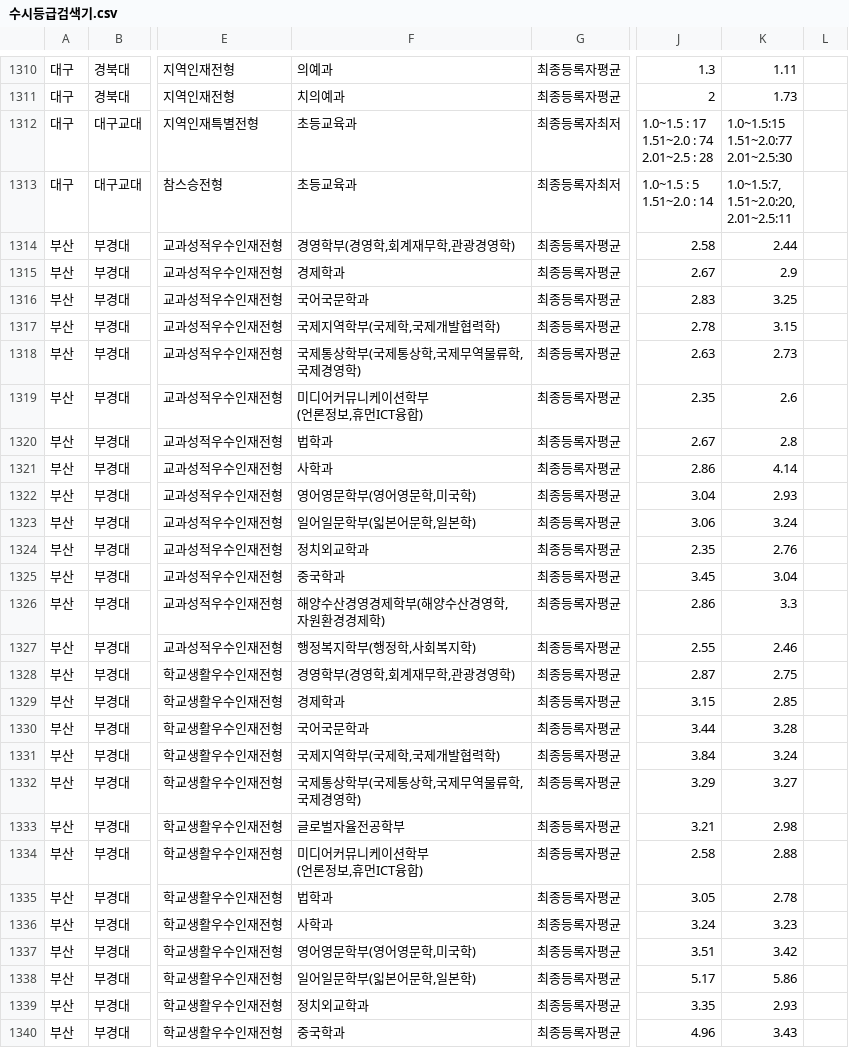
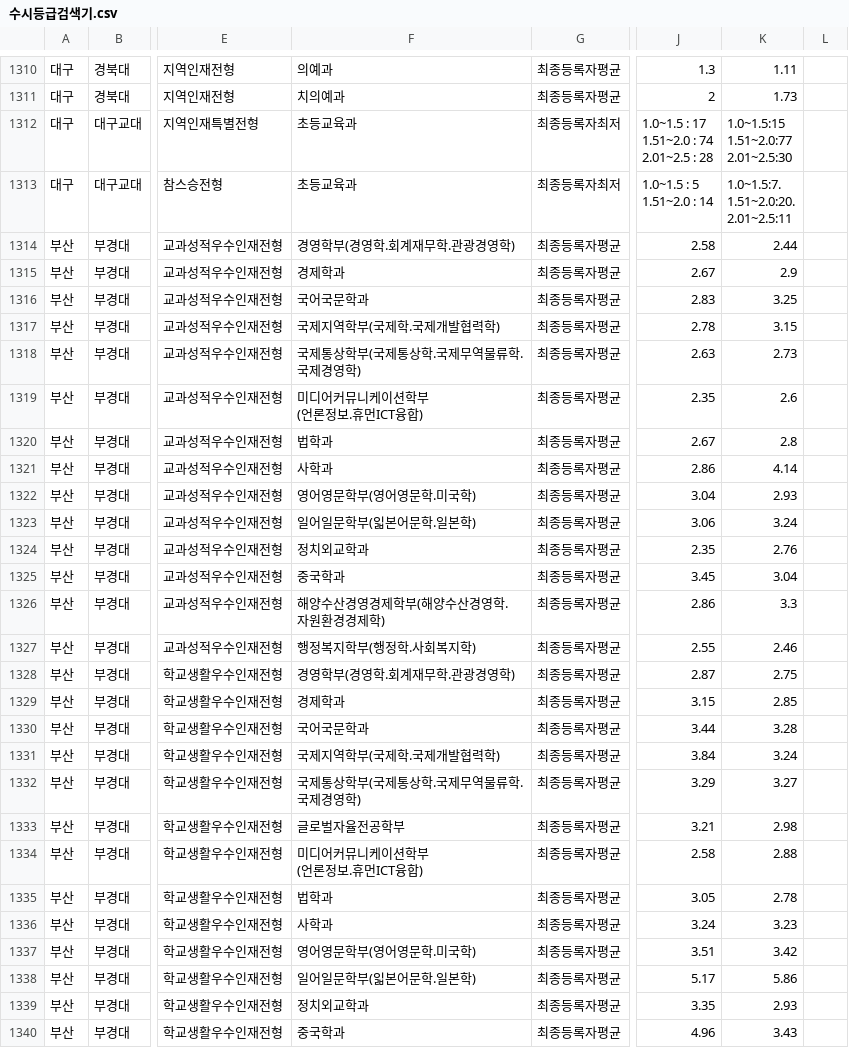
Before and after one commit to S25ngho/ipsy, a CSV file: 수시등급검색기.csv, drawn as a sheet; only a part is shown, gaps mark what is left out; ↵ is a line break in a cell; the diff covers the shown part only; the diff names each change by its address in the sheet, - before the commit and + after, or states it on an @@ line.

```diff
--- a/수시등급검색기.csv
+++ b/수시등급검색기.csv
-K1313: 1.0~1.5:7, ↵ 1.51~2.0:20, ↵ 2.01~2.5:11
+K1313: 1.0~1.5:7. ↵ 1.51~2.0:20. ↵ 2.01~2.5:11
-F1314: 경영학부(경영학,회계재무학,관광경영학)
+F1314: 경영학부(경영학.회계재무학.관광경영학)
-F1317: 국제지역학부(국제학,국제개발협력학)
+F1317: 국제지역학부(국제학.국제개발협력학)
-F1318: 국제통상학부(국제통상학,국제무역물류학, ↵ 국제경영학)
+F1318: 국제통상학부(국제통상학.국제무역물류학. ↵ 국제경영학)
-F1319: 미디어커뮤니케이션학부 ↵ (언론정보,휴먼ICT융합)
+F1319: 미디어커뮤니케이션학부 ↵ (언론정보.휴먼ICT융합)
-F1322: 영어영문학부(영어영문학,미국학)
+F1322: 영어영문학부(영어영문학.미국학)
-F1323: 일어일문학부(읿본어문학,일본학)
+F1323: 일어일문학부(읿본어문학.일본학)
-F1326: 해양수산경영경제학부(해양수산경영학, ↵ 자원환경경제학)
+F1326: 해양수산경영경제학부(해양수산경영학. ↵ 자원환경경제학)
-F1327: 행정복지학부(행정학,사회복지학)
+F1327: 행정복지학부(행정학.사회복지학)
-F1328: 경영학부(경영학,회계재무학,관광경영학)
+F1328: 경영학부(경영학.회계재무학.관광경영학)
-F1331: 국제지역학부(국제학,국제개발협력학)
+F1331: 국제지역학부(국제학.국제개발협력학)
-F1332: 국제통상학부(국제통상학,국제무역물류학, ↵ 국제경영학)
+F1332: 국제통상학부(국제통상학.국제무역물류학. ↵ 국제경영학)
-F1334: 미디어커뮤니케이션학부 ↵ (언론정보,휴먼ICT융합)
+F1334: 미디어커뮤니케이션학부 ↵ (언론정보.휴먼ICT융합)
-F1337: 영어영문학부(영어영문학,미국학)
+F1337: 영어영문학부(영어영문학.미국학)
-F1338: 일어일문학부(읿본어문학,일본학)
+F1338: 일어일문학부(읿본어문학.일본학)
```
Also changed, not shown: 172 edited cells elsewhere in this file, 1 other file.
